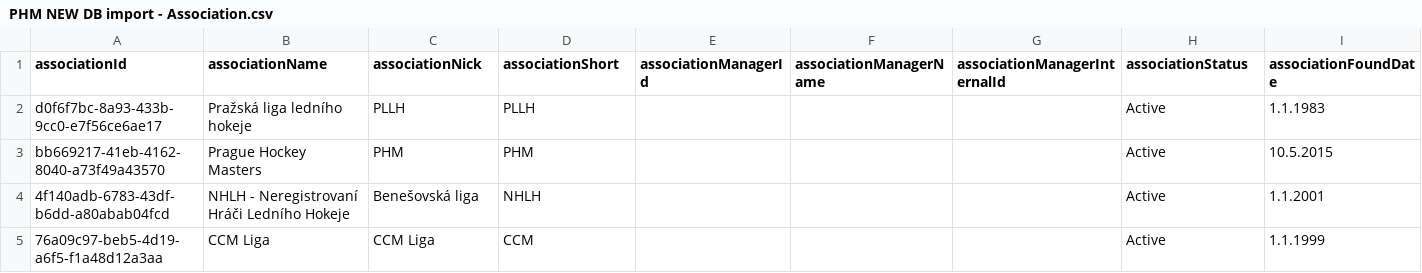
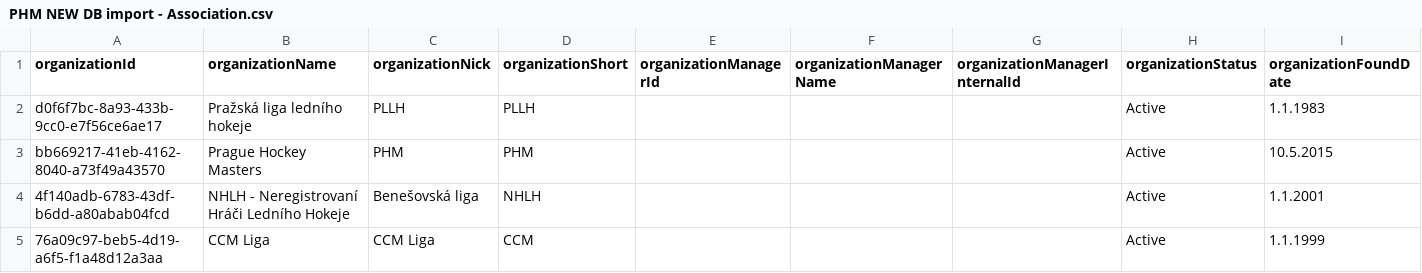
Before and after one commit to vladpavlovski/phm, a CSV file: api/src/seed/fake_data_phm/PHM NEW DB import - Association.csv, drawn as a sheet; only a part is shown; the diff covers the shown part only; the diff names each change by its address in the sheet, - before the commit and + after, or states it on an @@ line.

Commit message:
rename Association -> Organization

```diff
--- a/api/src/seed/fake_data_phm/PHM NEW DB import - Association.csv
+++ b/api/src/seed/fake_data_phm/PHM NEW DB import - Association.csv
-A1: associationId
+A1: organizationId
-B1: associationName
+B1: organizationName
-C1: associationNick
+C1: organizationNick
-D1: associationShort
+D1: organizationShort
-E1: associationManagerId
+E1: organizationManagerId
-F1: associationManagerName
+F1: organizationManagerName
-G1: associationManagerInternalId
+G1: organizationManagerInternalId
-H1: associationStatus
+H1: organizationStatus
-I1: associationFoundDate
+I1: organizationFoundDate
```
Also changed, not shown: 1 edited cell elsewhere in this file, api/src/seed/fake_data_phm/PHM NEW DB import - Competitions.csv, 22 other files.
